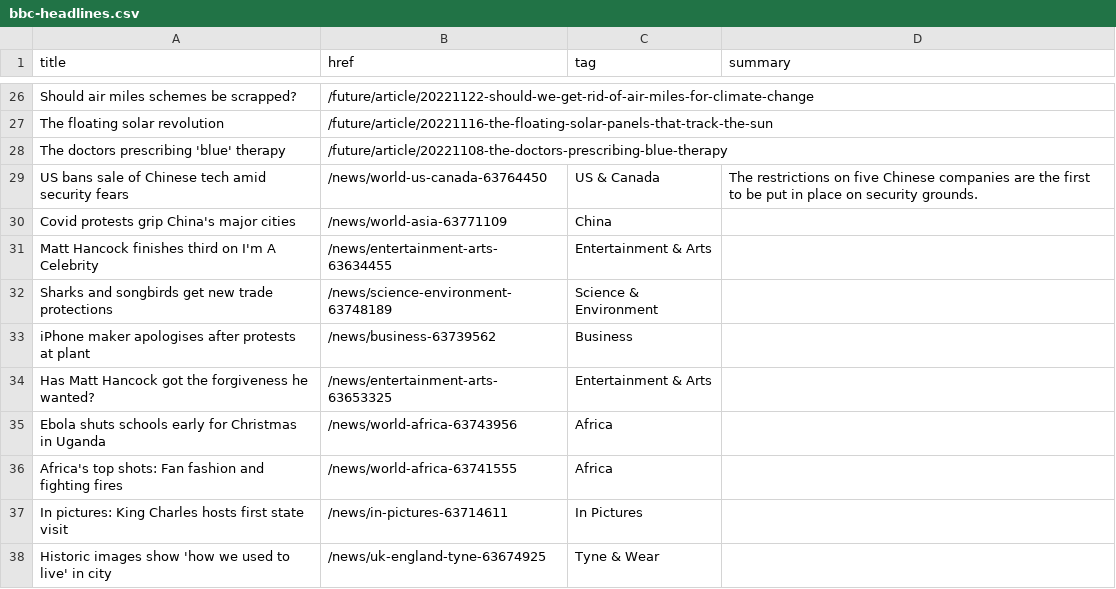
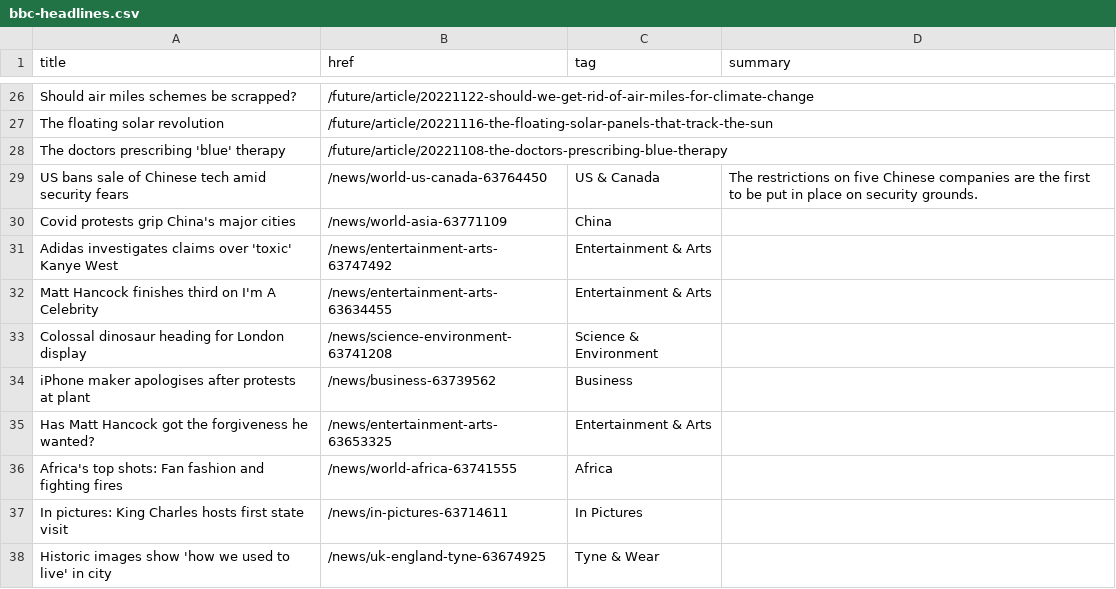
Before and after one commit to jsoma/autoscraper-changes, a CSV file: bbc-headlines.csv, drawn as a sheet; only a part is shown, gaps mark what is left out; the diff covers the shown part only.

```diff
--- a/bbc-headlines.csv
+++ b/bbc-headlines.csv
@@ -30,7 +30,7 @@ US bans sale of Chinese tech amid security fears,/news/world-us-canada-63764450,
 Covid protests grip China's major cities,/news/world-asia-63771109,China,
+Adidas investigates claims over 'toxic' Kanye West,/news/entertainment-arts-63747492,Entertainment & Arts,
 Matt Hancock finishes third on I'm A Celebrity,/news/entertainment-arts-63634455,Entertainment & Arts,
-Sharks and songbirds get new trade protections,/news/science-environment-63748189,Science & Environment,
+Colossal dinosaur heading for London display,/news/science-environment-63741208,Science & Environment,
 iPhone maker apologises after protests at plant,/news/business-63739562,Business,
 Has Matt Hancock got the forgiveness he wanted?,/news/entertainment-arts-63653325,Entertainment & Arts,
-Ebola shuts schools early for Christmas in Uganda,/news/world-africa-63743956,Africa,
 Africa's top shots: Fan fashion and fighting fires,/news/world-africa-63741555,Africa,
```
Also changed, not shown: 5 added rows, 5 removed rows, 1 moved row and 14 edited cells elsewhere in this file.
